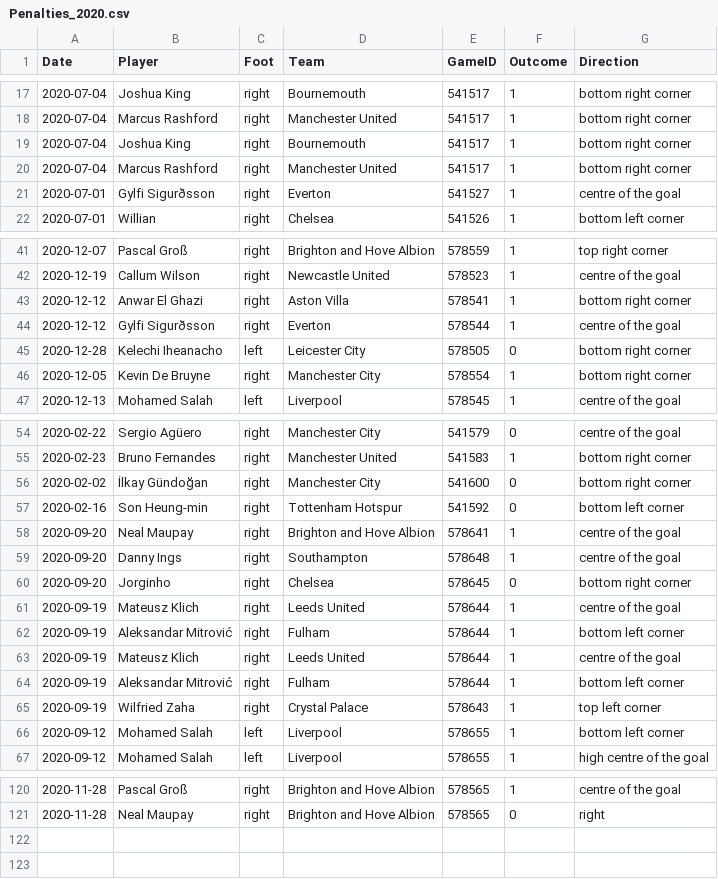
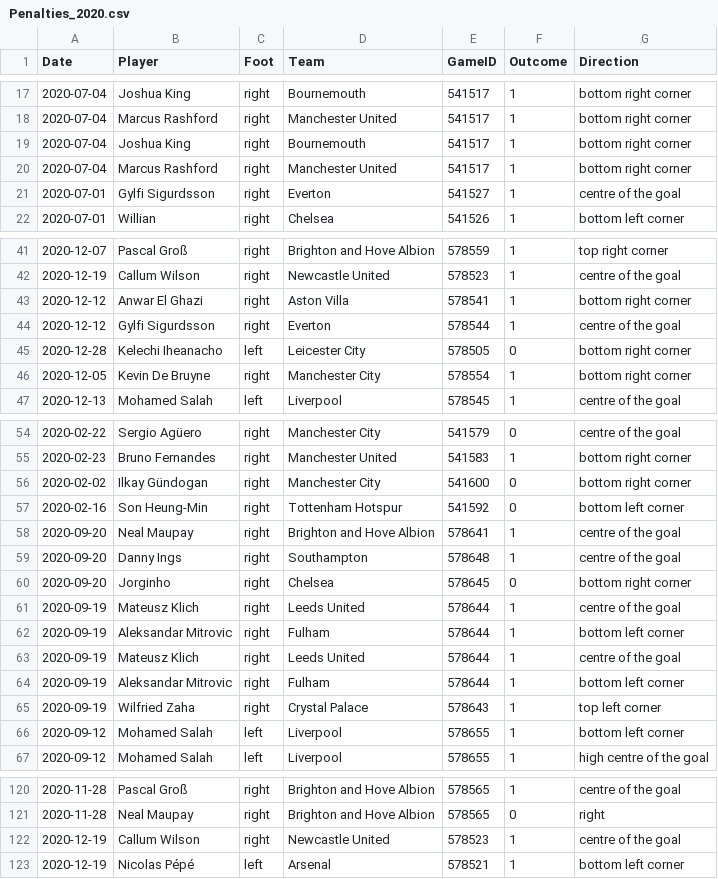
Before and after one commit to luizacbcampos/LearningFromThePros, a CSV file: data/PenaltyKicks/Penalties_2020.csv, drawn as a sheet; only a part is shown, gaps mark what is left out.

```diff
--- a/data/PenaltyKicks/Penalties_2020.csv
+++ b/data/PenaltyKicks/Penalties_2020.csv
@@ -20,3 +20,3 @@ Date,Player,Foot,Team,GameID,Outcome,Direction
 2020-07-04,Marcus Rashford,right,Manchester United,541517,1,bottom right corner
-2020-07-01,Gylfi Sigurðsson,right,Everton,541527,1,centre of the goal
+2020-07-01,Gylfi Sigurdsson,right,Everton,541527,1,centre of the goal
 2020-07-01,Willian,right,Chelsea,541526,1,bottom left corner
@@ -43,3 +43,3 @@ Date,Player,Foot,Team,GameID,Outcome,Direction
 2020-12-12,Anwar El Ghazi,right,Aston Villa,578541,1,bottom right corner
-2020-12-12,Gylfi Sigurðsson,right,Everton,578544,1,centre of the goal
+2020-12-12,Gylfi Sigurdsson,right,Everton,578544,1,centre of the goal
 2020-12-28,Kelechi Iheanacho,left,Leicester City,578505,0,bottom right corner
@@ -55,4 +55,4 @@ Date,Player,Foot,Team,GameID,Outcome,Direction
 2020-02-23,Bruno Fernandes,right,Manchester United,541583,1,bottom right corner
-2020-02-02,İlkay Gündoğan,right,Manchester City,541600,0,bottom right corner
-2020-02-16,Son Heung-min,right,Tottenham Hotspur,541592,0,bottom left corner
+2020-02-02,Ilkay Gündogan,right,Manchester City,541600,0,bottom right corner
+2020-02-16,Son Heung-Min,right,Tottenham Hotspur,541592,0,bottom left corner
 2020-09-20,Neal Maupay,right,Brighton and Hove Albion,578641,1,centre of the goal
@@ -61,5 +61,5 @@ Date,Player,Foot,Team,GameID,Outcome,Direction
 2020-09-19,Mateusz Klich,right,Leeds United,578644,1,centre of the goal
-2020-09-19,Aleksandar Mitrović,right,Fulham,578644,1,bottom left corner
+2020-09-19,Aleksandar Mitrovic,right,Fulham,578644,1,bottom left corner
 2020-09-19,Mateusz Klich,right,Leeds United,578644,1,centre of the goal
-2020-09-19,Aleksandar Mitrović,right,Fulham,578644,1,bottom left corner
+2020-09-19,Aleksandar Mitrovic,right,Fulham,578644,1,bottom left corner
 2020-09-19,Wilfried Zaha,right,Crystal Palace,578643,1,top left corner
@@ -121 +121,3 @@ Date,Player,Foot,Team,GameID,Outcome,Direction
 2020-11-28,Neal Maupay,right,Brighton and Hove Albion,578565,0,right
+2020-12-19,Callum Wilson,right,Newcastle United,578523,1,centre of the goal
+2020-12-19,Nicolas Pépé,left,Arsenal,578521,1,bottom left corner
```
Also changed, not shown: 8 other files.
